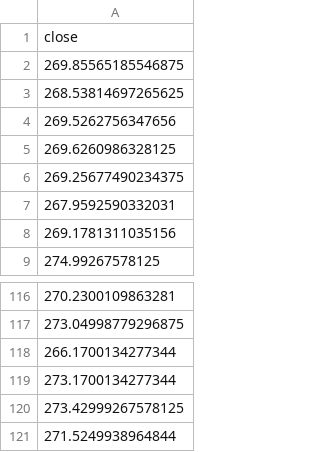
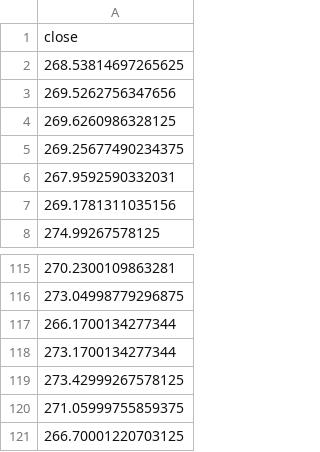
Before and after one commit to winstonwilliamsiii/BBBot, a CSV file: data/titan_market_data_cache/AAPL.csv, drawn as a sheet; only a part is shown, gaps mark what is left out.

Commit message:
fix: update market data in CSV files for AAPL, AMD, AMZN, AVGO, GOOGL, META, MSFT, and NVDA

```diff
--- a/data/titan_market_data_cache/AAPL.csv
+++ b/data/titan_market_data_cache/AAPL.csv
@@ -1,3 +1,2 @@
 close
-269.85565185546875
 268.53814697265625
@@ -120,2 +119,3 @@ close
 273.42999267578125
-271.5249938964844
+271.05999755859375
+266.70001220703125
```
Also changed, not shown: data/titan_market_data_cache/AMZN.csv, data/titan_market_data_cache/AVGO.csv, 5 other files.
